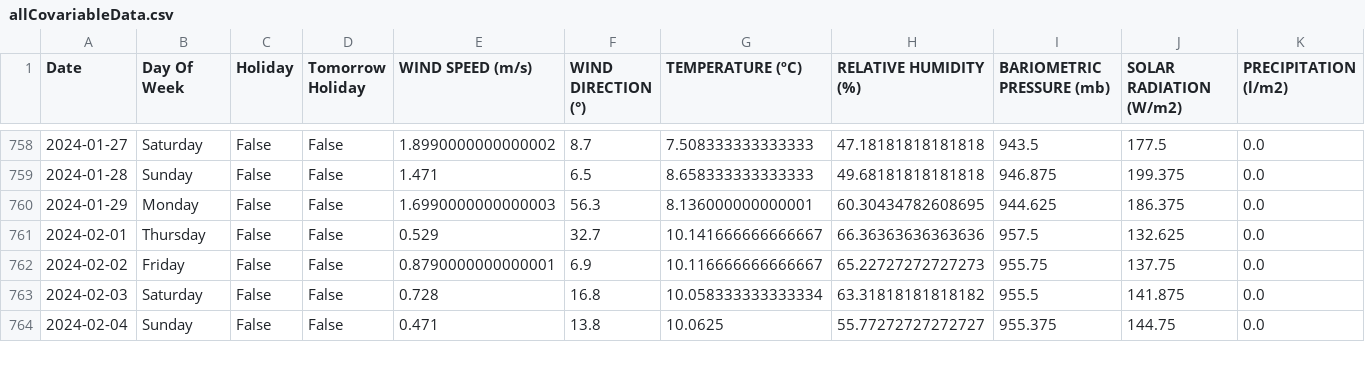
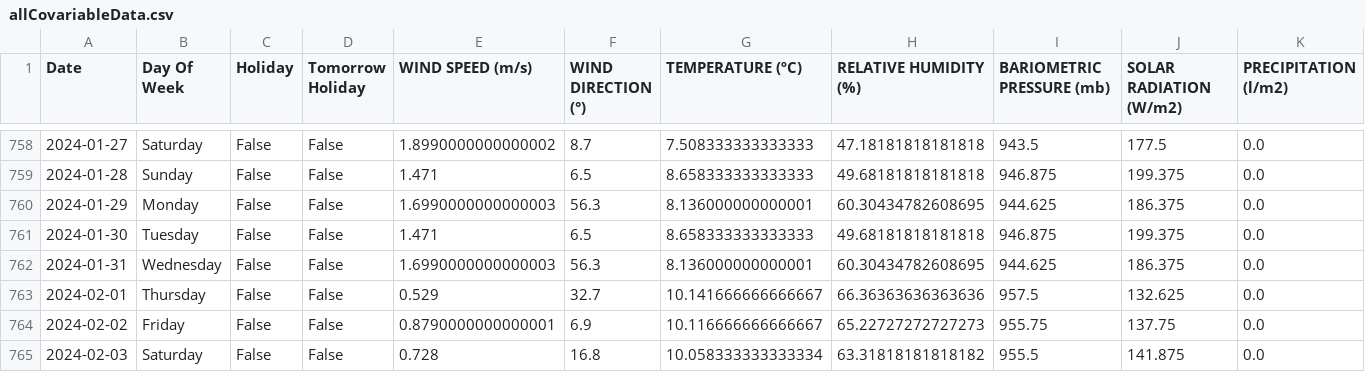
Before and after one commit to critobfer/StocasticOpt, a CSV file: data/allCovariableData.csv, drawn as a sheet; only a part is shown, gaps mark what is left out; the shorter side is filled out with more unchanged rows.

```diff
--- a/data/allCovariableData.csv
+++ b/data/allCovariableData.csv
@@ -760,2 +760,4 @@ Date;Day Of Week;Holiday;Tomorrow Holiday;WIND SPEED (m/s);WIND DIRECTION (°);T
 2024-01-29;Monday;False;False;1.6990000000000003;56.3;8.136000000000001;60.30434782608695;944.625;186.375;0.0
+2024-01-30;Tuesday;False;False;1.471;6.5;8.658333333333333;49.68181818181818;946.875;199.375;0.0
+2024-01-31;Wednesday;False;False;1.6990000000000003;56.3;8.136000000000001;60.30434782608695;944.625;186.375;0.0
 2024-02-01;Thursday;False;False;0.529;32.7;10.141666666666667;66.36363636363636;957.5;132.625;0.0
```
Also changed, not shown: data/meteo/meteo24.csv, data/meteoData.csv, 2 other files.
